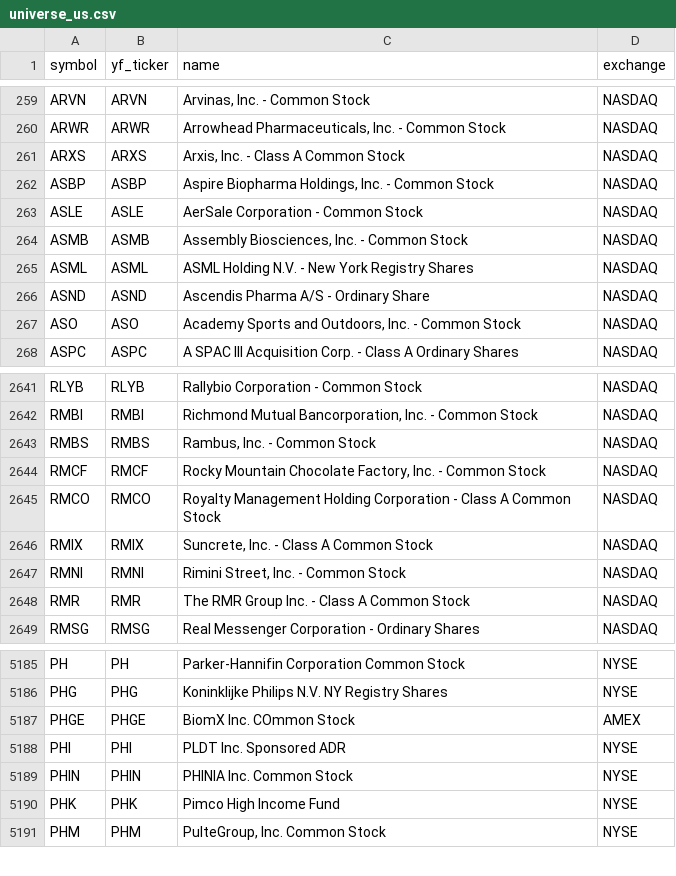
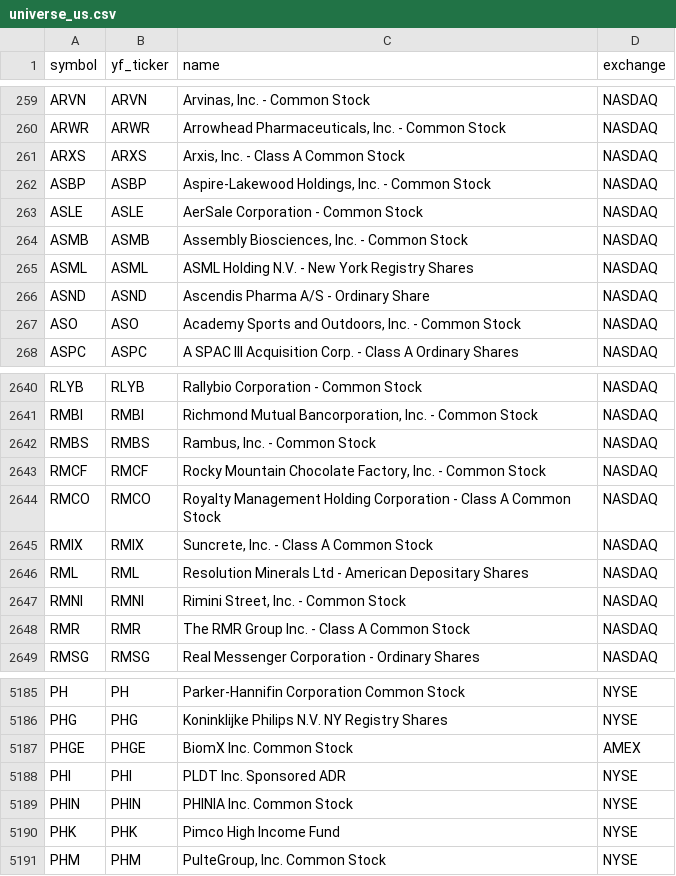
Before and after one commit to Aditya100704/nse-bse-momentum-scanner, a CSV file: data/universe_us.csv, drawn as a sheet; only a part is shown, gaps mark what is left out; the diff covers the shown part only.

```diff
--- a/data/universe_us.csv
+++ b/data/universe_us.csv
@@ -261,3 +261,3 @@ ARWR,ARWR,"Arrowhead Pharmaceuticals, Inc. - Common Stock",NASDAQ
 ARXS,ARXS,"Arxis, Inc. - Class A Common Stock",NASDAQ
-ASBP,ASBP,"Aspire Biopharma Holdings, Inc.  - Common Stock",NASDAQ
+ASBP,ASBP,"Aspire-Lakewood Holdings, Inc. - Common Stock",NASDAQ
 ASLE,ASLE,AerSale Corporation - Common Stock,NASDAQ
@@ -2646,2 +2645,3 @@ RMCO,RMCO,Royalty Management Holding Corporation - Class A Common Stock,NASDAQ
 RMIX,RMIX,"Suncrete, Inc. - Class A Common Stock",NASDAQ
+RML,RML,Resolution Minerals Ltd - American Depositary Shares,NASDAQ
 RMNI,RMNI,"Rimini Street, Inc. - Common Stock",NASDAQ
@@ -5186,3 +5186,3 @@ PH,PH,Parker-Hannifin Corporation Common Stock,NYSE
 PHG,PHG,Koninklijke Philips N.V. NY Registry Shares,NYSE
-PHGE,PHGE,BiomX Inc. COmmon Stock,AMEX
+PHGE,PHGE,BiomX Inc. Common Stock,AMEX
 PHI,PHI,PLDT Inc. Sponsored ADR,NYSE
```
Also changed, not shown: 2 added rows and 3 removed rows elsewhere in this file, data/scanner_output.csv, data/scanner_output_us.csv, 7 other files.
